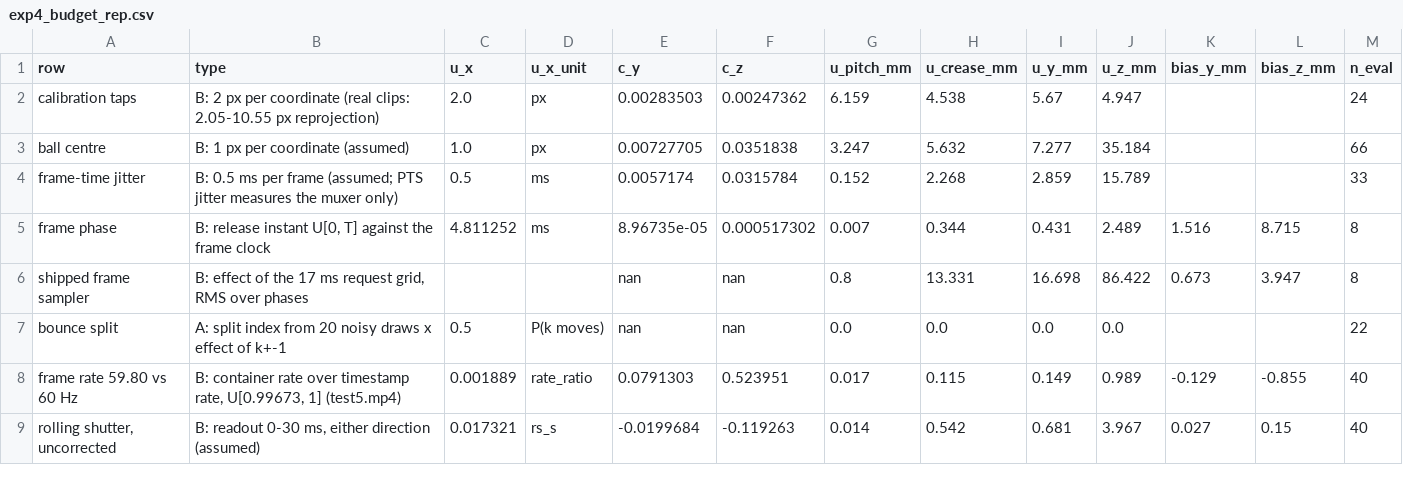
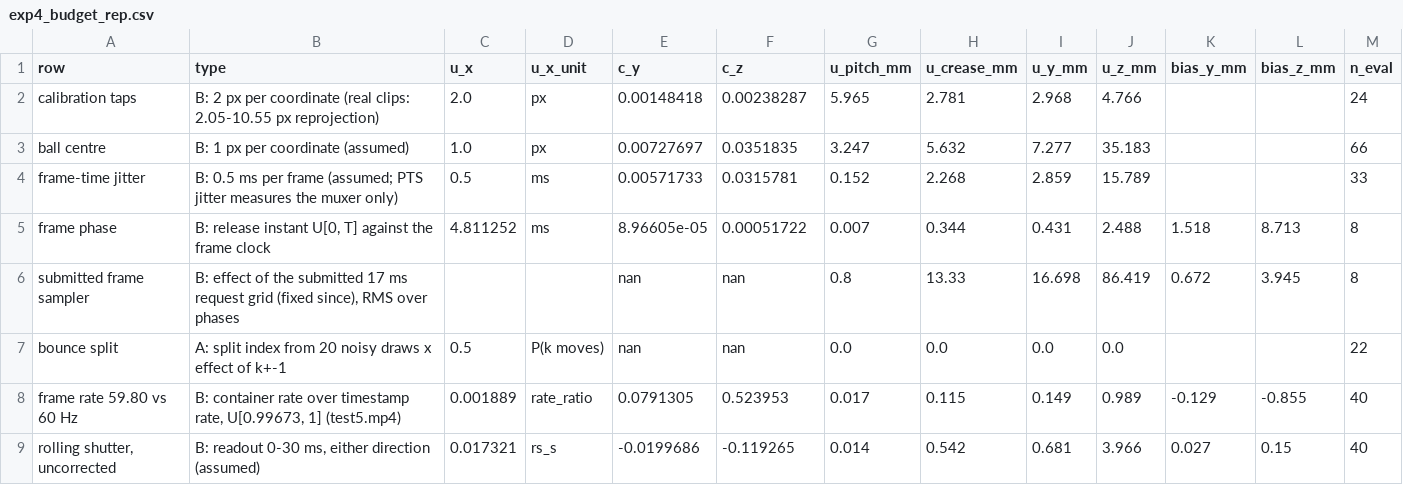
Before and after one commit to kafle1/pocket-drs, a CSV file: paper/experiments/raw/exp4_budget_rep.csv, drawn as a sheet; only a part is shown; the diff covers the shown part only.

```diff
--- a/paper/experiments/raw/exp4_budget_rep.csv
+++ b/paper/experiments/raw/exp4_budget_rep.csv
@@ -1,9 +1,9 @@
 row,type,u_x,u_x_unit,c_y,c_z,u_pitch_mm,u_crease_mm,u_y_mm,u_z_mm,bias_y_mm,bias_z_mm,n_eval
-calibration taps,B: 2 px per coordinate (real clips: 2.05-10.55 px reprojection),2.0,px,0.00283503,0.00247362,6.159,4.538,5.67,4.947,,,24
-ball centre,B: 1 px per coordinate (assumed),1.0,px,0.00727705,0.0351838,3.247,5.632,7.277,35.184,,,66
-frame-time jitter,B: 0.5 ms per frame (assumed; PTS jitter measures the muxer only),0.5,ms,0.0057174,0.0315784,0.152,2.268,2.859,15.789,,,33
-frame phase,"B: release instant U[0, T] against the frame clock",4.811252,ms,8.96735e-05,0.000517302,0.007,0.344,0.431,2.489,1.516,8.715,8
-shipped frame sampler,"B: effect of the 17 ms request grid, RMS over phases",,,nan,nan,0.8,13.331,16.698,86.422,0.673,3.947,8
+calibration taps,B: 2 px per coordinate (real clips: 2.05-10.55 px reprojection),2.0,px,0.00148418,0.00238287,5.965,2.781,2.968,4.766,,,24
+ball centre,B: 1 px per coordinate (assumed),1.0,px,0.00727697,0.0351835,3.247,5.632,7.277,35.183,,,66
+frame-time jitter,B: 0.5 ms per frame (assumed; PTS jitter measures the muxer only),0.5,ms,0.00571733,0.0315781,0.152,2.268,2.859,15.789,,,33
+frame phase,"B: release instant U[0, T] against the frame clock",4.811252,ms,8.96605e-05,0.00051722,0.007,0.344,0.431,2.488,1.518,8.713,8
+submitted frame sampler,"B: effect of the submitted 17 ms request grid (fixed since), RMS over phases",,,nan,nan,0.8,13.33,16.698,86.419,0.672,3.945,8
 bounce split,A: split index from 20 noisy draws x effect of k+-1,0.5,P(k moves),nan,nan,0.0,0.0,0.0,0.0,,,22
-frame rate 59.80 vs 60 Hz,"B: container rate over timestamp rate, U[0.99673, 1] (test5.mp4)",0.001889,rate_ratio,0.0791303,0.523951,0.017,0.115,0.149,0.989,-0.129,-0.855,40
-"rolling shutter, uncorrected","B: readout 0-30 ms, either direction (assumed)",0.017321,rs_s,-0.0199684,-0.119263,0.014,0.542,0.681,3.967,0.027,0.15,40
+frame rate 59.80 vs 60 Hz,"B: container rate over timestamp rate, U[0.99673, 1] (test5.mp4)",0.001889,rate_ratio,0.0791305,0.523953,0.017,0.115,0.149,0.989,-0.129,-0.855,40
+"rolling shutter, uncorrected","B: readout 0-30 ms, either direction (assumed)",0.017321,rs_s,-0.0199686,-0.119265,0.014,0.542,0.681,3.966,0.027,0.15,40
```
Also changed, not shown: 65 edited cells elsewhere in this file, paper/experiments/raw/exp4_budget_dist.csv, paper/experiments/raw/exp5_mc_subset.csv, 17 other files.
